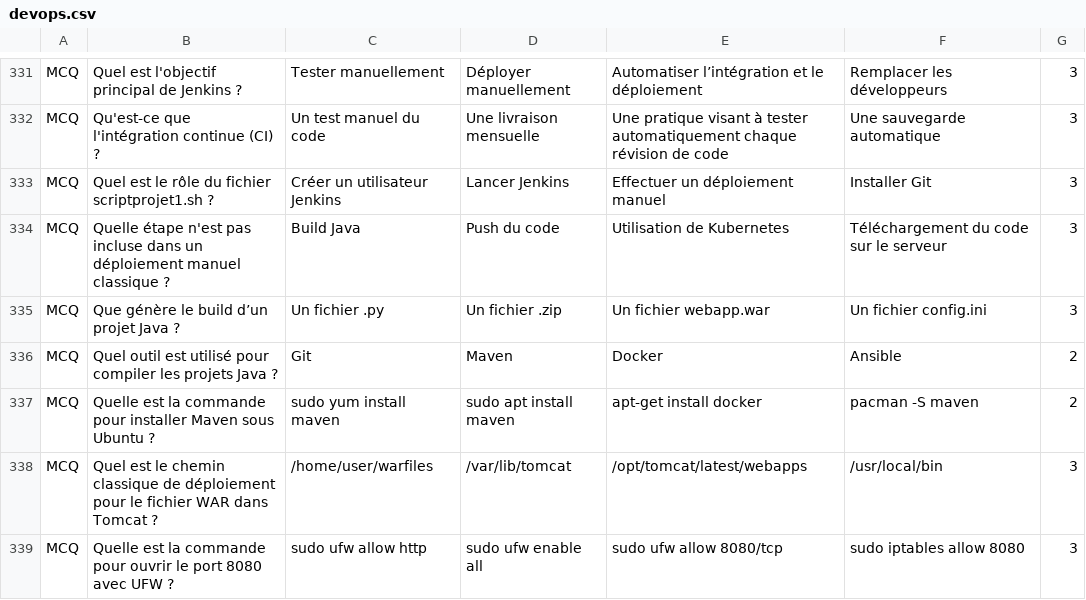
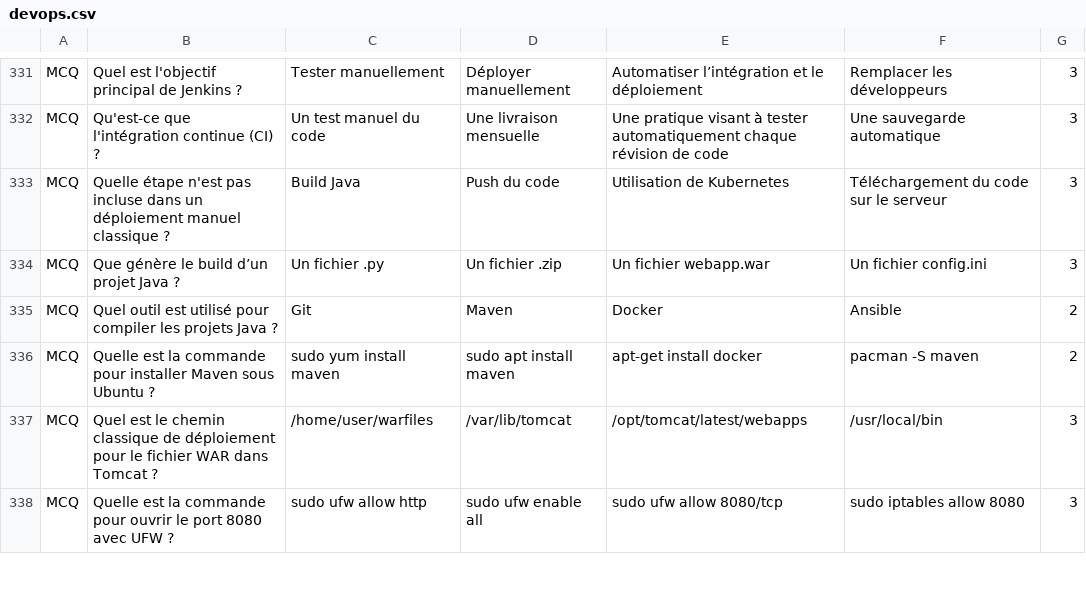
Before and after one commit to RahmonexTheOne/EFREI-Quiz, a CSV file: assets/devops.csv, drawn as a sheet; only a part is shown, gaps mark what is left out.

```diff
--- a/assets/devops.csv
+++ b/assets/devops.csv
@@ -332,3 +332,2 @@ MCQ,"Quel est l'objectif principal de Jenkins ?",Tester manuellement,Déployer m
 MCQ,"Qu'est-ce que l'intégration continue (CI) ?",Un test manuel du code,Une livraison mensuelle,Une pratique visant à tester automatiquement chaque révision de code,Une sauvegarde automatique,3
-MCQ,"Quel est le rôle du fichier scriptprojet1.sh ?",Créer un utilisateur Jenkins,Lancer Jenkins,Effectuer un déploiement manuel,Installer Git,3
 MCQ,"Quelle étape n'est pas incluse dans un déploiement manuel classique ?",Build Java,Push du code,Utilisation de Kubernetes,Téléchargement du code sur le serveur,3
```
Also changed, not shown: 2 other files.
